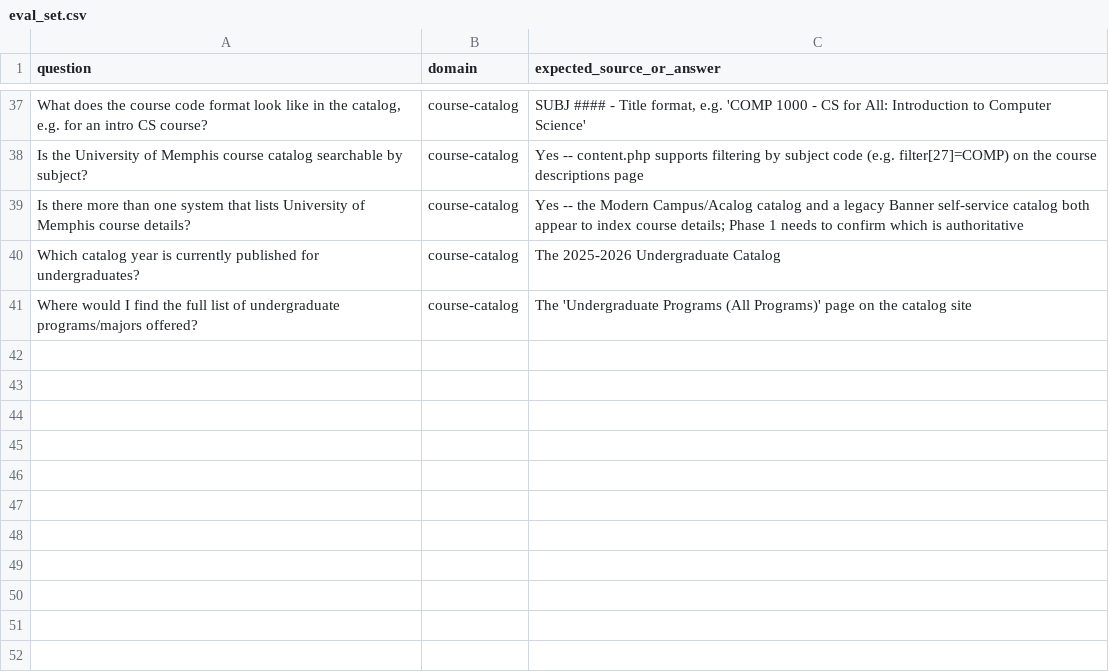
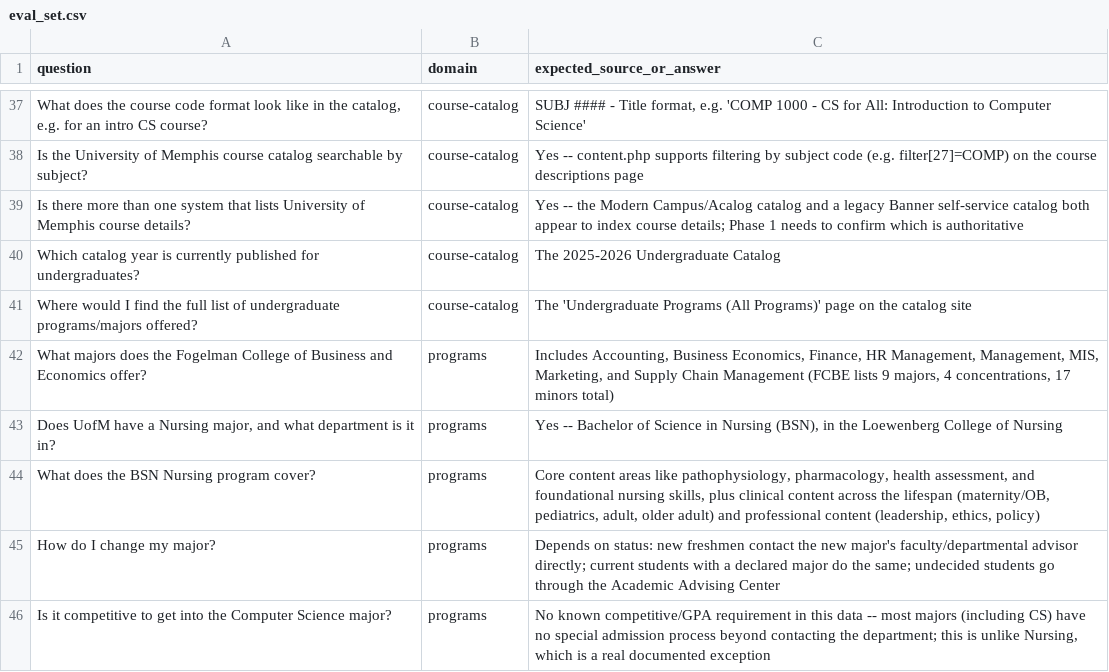
Before and after one commit to Madhan120-prog/tigermind, a CSV file: eval/eval_set.csv, drawn as a sheet; only a part is shown, gaps mark what is left out.

Commit message:
feat: add programs Tier-1 domain (config only)
Resolves PLAN.md 17.3: programs gets its own collection, decoupled
from Course Catalog's WAF block (17.12) -- Section 3 already said so,
Section 4 had it wrong. Zero new agent code, one domains.yaml entry
consumed by the existing generic_domain_agent, exactly like Housing,
Faculty, Fees, and Student Employment.

Sources verified reachable by direct fetch: university-wide majors
breadth (academics/ugmajors.php), FCBE's 8 majors in depth (same
college Faculty already covers), Nursing's program page, and the
general major-change process page (reused later by the Tier-2
Majors flow's declare-path citation).

Adds 5 eval_set.csv rows for programs, verified against the real
ingested pipeline, not fabricated ahead of time.

```diff
--- a/eval/eval_set.csv
+++ b/eval/eval_set.csv
@@ -41 +41,6 @@ Which catalog year is currently published for undergraduates?,course-catalog,"Th
 Where would I find the full list of undergraduate programs/majors offered?,course-catalog,"The 'Undergraduate Programs (All Programs)' page on the catalog site"
+What majors does the Fogelman College of Business and Economics offer?,programs,"Includes Accounting, Business Economics, Finance, HR Management, Management, MIS, Marketing, and Supply Chain Management (FCBE lists 9 majors, 4 concentrations, 17 minors total)"
+"Does UofM have a Nursing major, and what department is it in?",programs,"Yes -- Bachelor of Science in Nursing (BSN), in the Loewenberg College of Nursing"
+What does the BSN Nursing program cover?,programs,"Core content areas like pathophysiology, pharmacology, health assessment, and foundational nursing skills, plus clinical content across the lifespan (maternity/OB, pediatrics, adult, older adult) and professional content (leadership, ethics, policy)"
+How do I change my major?,programs,"Depends on status: new freshmen contact the new major's faculty/departmental advisor directly; current students with a declared major do the same; undecided students go through the Academic Advising Center"
+"Is it competitive to get into the Computer Science major?",programs,"No known competitive/GPA requirement in this data -- most majors (including CS) have no special admission process beyond contacting the department; this is unlike Nursing, which is a real documented exception"
```
Also changed, not shown: 2 other files.
